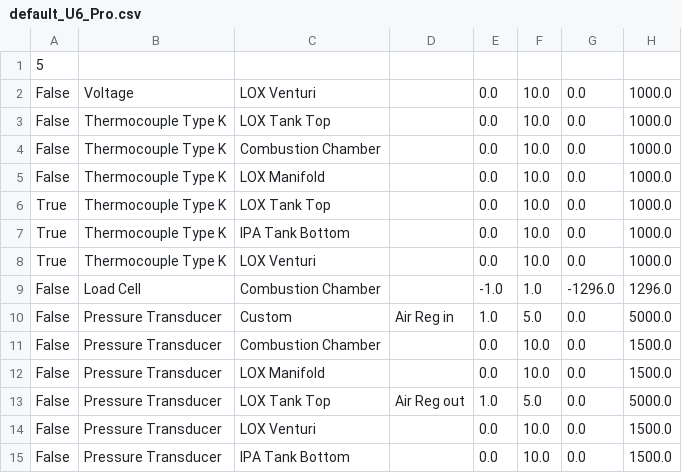
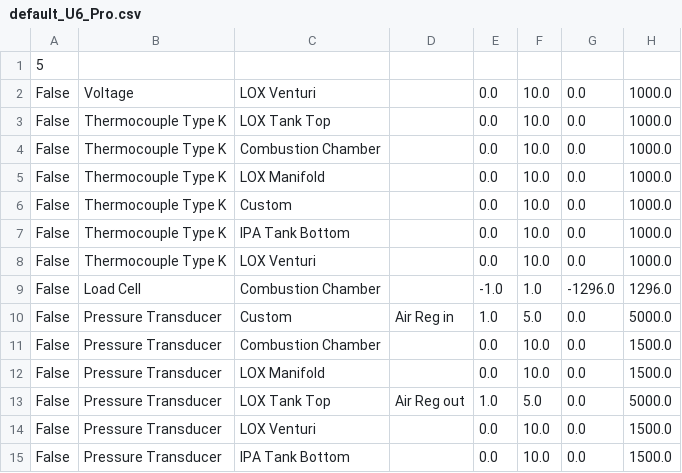
Before and after one commit to wisconsinspaceprogram/2025-half-badger-test-stand, a CSV file: V4 - Full App Setup/app/save_files/defaults/default_U6_Pro.csv, drawn as a sheet.

```diff
--- a/V4 - Full App Setup/app/save_files/defaults/default_U6_Pro.csv
+++ b/V4 - Full App Setup/app/save_files/defaults/default_U6_Pro.csv
@@ -5,5 +5,5 @@ False,Thermocouple Type K,Combustion Chamber,,0.0,10.0,0.0,1000.0
 False,Thermocouple Type K,LOX Manifold,,0.0,10.0,0.0,1000.0
-True,Thermocouple Type K,LOX Tank Top,,0.0,10.0,0.0,1000.0
-True,Thermocouple Type K,IPA Tank Bottom,,0.0,10.0,0.0,1000.0
-True,Thermocouple Type K,LOX Venturi,,0.0,10.0,0.0,1000.0
+False,Thermocouple Type K,Custom,,0.0,10.0,0.0,1000.0
+False,Thermocouple Type K,IPA Tank Bottom,,0.0,10.0,0.0,1000.0
+False,Thermocouple Type K,LOX Venturi,,0.0,10.0,0.0,1000.0
 False,Load Cell,Combustion Chamber,,-1.0,1.0,-1296.0,1296.0
```
Also changed, not shown: V4 - Full App Setup/app/save_files/defaults/default_T7.csv, 10 other files.
